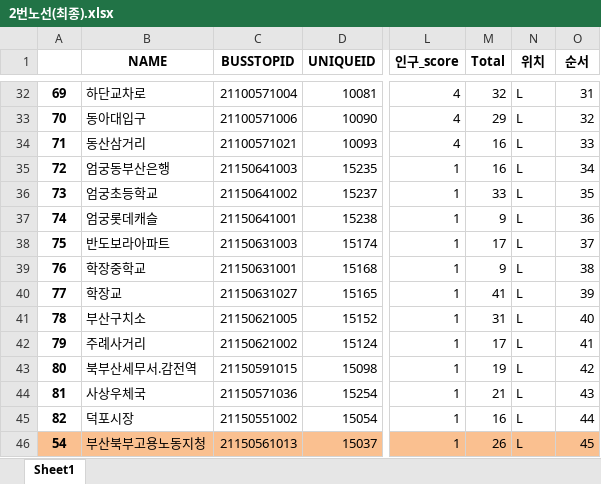
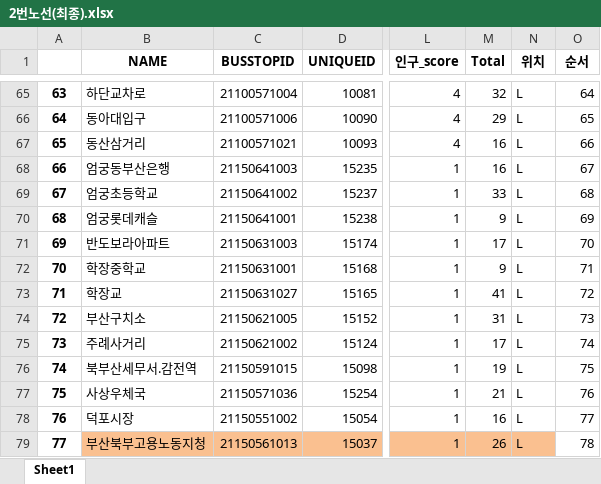
Before and after one commit to WithU-Bus/WithU-Bus, an Excel workbook: Bus_route/res/2번노선(최종).xlsx, sheet Sheet1, drawn as a sheet; only a part is shown, gaps mark what is left out; values as stored, in another font and other column widths than the file's, no borders; addresses are those after the commit; the diff covers the shown part only; the diff names each change by its address in the sheet, - before the commit and + after, or states it on an @@ line.

```diff
--- a/Bus_route/res/2번노선(최종).xlsx (sheet Sheet1)
+++ b/Bus_route/res/2번노선(최종).xlsx (sheet Sheet1)
-A65: 69
+A65: 63
-O65 (순서): 31
+O65 (순서): 64
-A66: 70
+A66: 64
-O66 (순서): 32
+O66 (순서): 65
-A67: 71
+A67: 65
-O67 (순서): 33
+O67 (순서): 66
-A68: 72
+A68: 66
-O68 (순서): 34
+O68 (순서): 67
-A69: 73
+A69: 67
-O69 (순서): 35
+O69 (순서): 68
-A70: 74
+A70: 68
-O70 (순서): 36
+O70 (순서): 69
-A71: 75
+A71: 69
-O71 (순서): 37
+O71 (순서): 70
-A72: 76
+A72: 70
-O72 (순서): 38
+O72 (순서): 71
-A73: 77
+A73: 71
-O73 (순서): 39
+O73 (순서): 72
-A74: 78
+A74: 72
-O74 (순서): 40
+O74 (순서): 73
-A75: 79
+A75: 73
-O75 (순서): 41
+O75 (순서): 74
-A76: 80
+A76: 74
-O76 (순서): 42
+O76 (순서): 75
-A77: 81
+A77: 75
-O77 (순서): 43
+O77 (순서): 76
-A78: 82
+A78: 76
-O78 (순서): 44
+O78 (순서): 77
-A79: 54
+A79: 77
-A79 fill: #FAC090
+A79 fill: none
-O79 (순서): 45
+O79 (순서): 78
-O79 fill: #FAC090
+O79 fill: none
```
Also changed, not shown: 33 added rows, 49 edited cells and cell formats elsewhere in this sheet, Bus_route/res/1번노선.xlsx, Bus_route/res/2번노선.xlsx, 10 other files.
